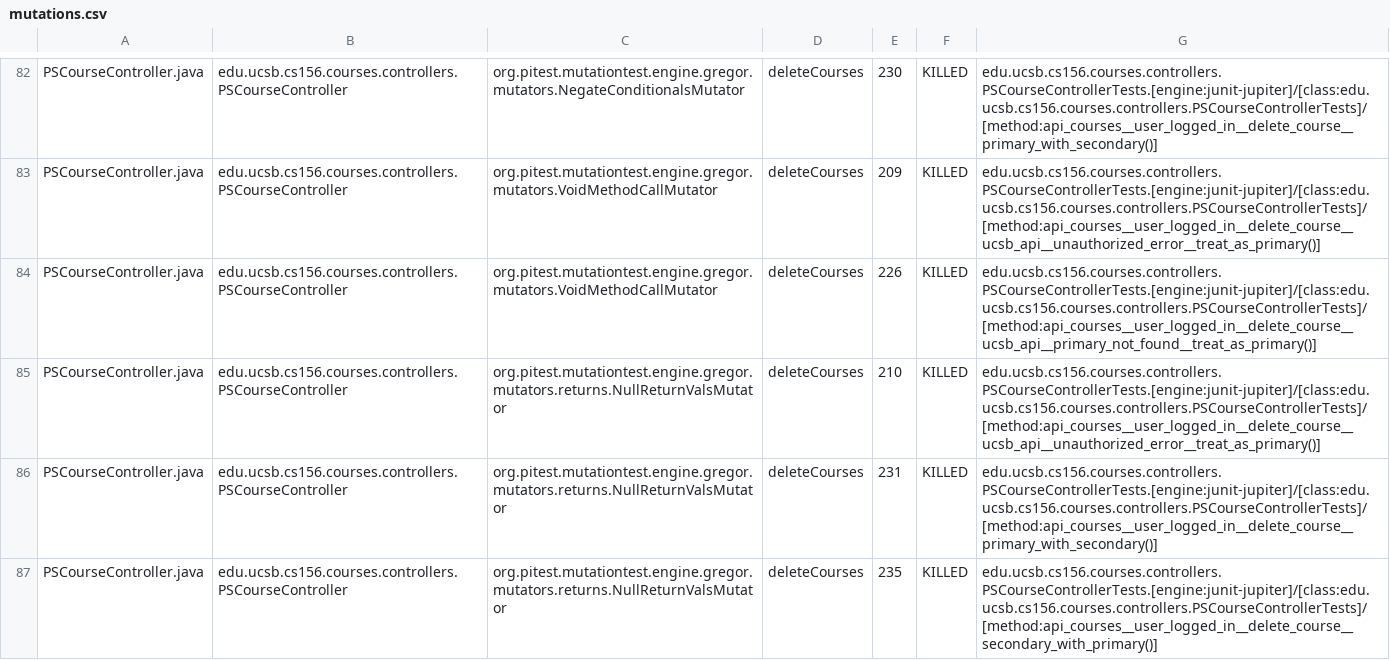
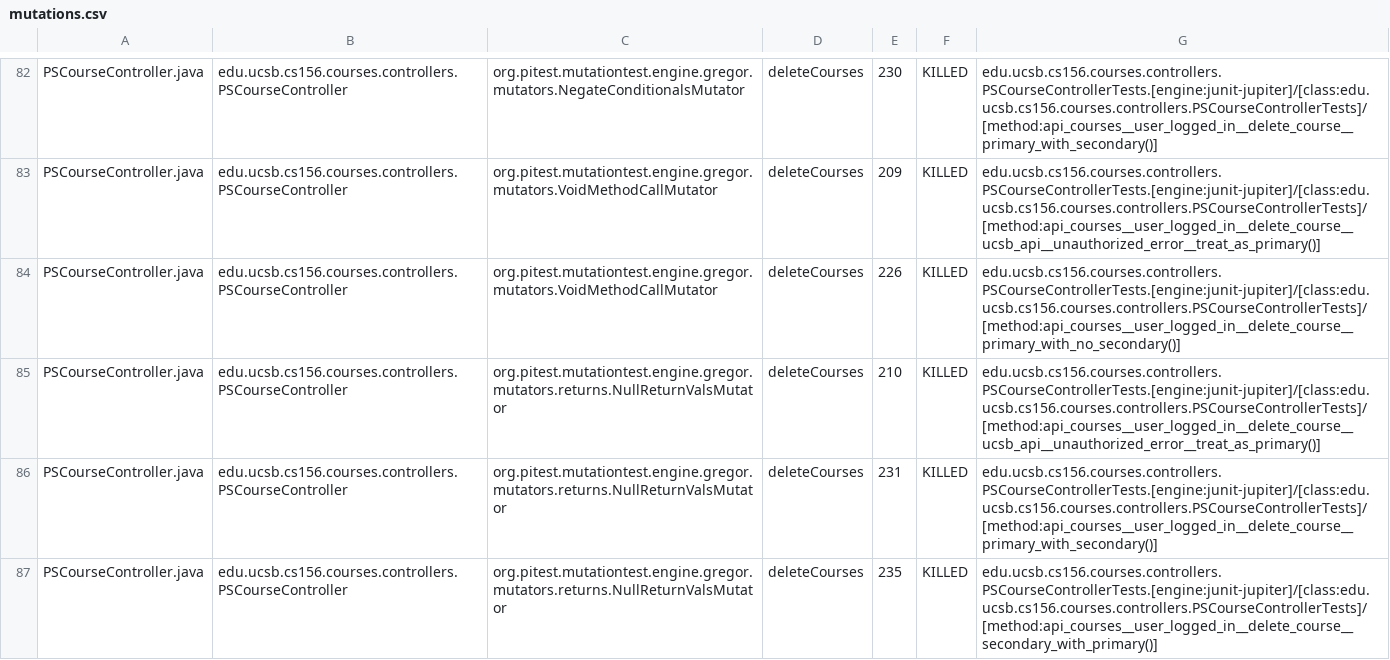
Before and after one commit to ucsb-cs156-f23/proj-courses-f23-7pm-2, a CSV file: pitest/mutations.csv, drawn as a sheet; only a part is shown, gaps mark what is left out; the diff covers the shown part only.

Commit message:
Deploying to gh-pages from @ ucsb-cs156-f23/proj-courses-f23-7pm-2@104da98a3f0e354cdbfaba3bcda453d5be4c667b 🚀

```diff
--- a/pitest/mutations.csv
+++ b/pitest/mutations.csv
@@ -83,3 +83,3 @@ PSCourseController.java,edu.ucsb.cs156.courses.controllers.PSCourseController,or
 PSCourseController.java,edu.ucsb.cs156.courses.controllers.PSCourseController,org.pitest.mutationtest.engine.gregor.mutators.VoidMethodCallMutator,deleteCourses,209,KILLED,edu.ucsb.cs156.courses.controllers.PSCourseControllerTests.[engine:junit-jupiter]/[class:edu.ucsb.cs156.courses.controllers.PSCourseControllerTests]/[method:api_courses__user_logged_in__delete_course__ucsb_api__unauthorized_error__treat_as_primary()]
-PSCourseController.java,edu.ucsb.cs156.courses.controllers.PSCourseController,org.pitest.mutationtest.engine.gregor.mutators.VoidMethodCallMutator,deleteCourses,226,KILLED,edu.ucsb.cs156.courses.controllers.PSCourseControllerTests.[engine:junit-jupiter]/[class:edu.ucsb.cs156.courses.controllers.PSCourseControllerTests]/[method:api_courses__user_logged_in__delete_course__ucsb_api__primary_not_found__treat_as_primary()]
+PSCourseController.java,edu.ucsb.cs156.courses.controllers.PSCourseController,org.pitest.mutationtest.engine.gregor.mutators.VoidMethodCallMutator,deleteCourses,226,KILLED,edu.ucsb.cs156.courses.controllers.PSCourseControllerTests.[engine:junit-jupiter]/[class:edu.ucsb.cs156.courses.controllers.PSCourseControllerTests]/[method:api_courses__user_logged_in__delete_course__primary_with_no_secondary()]
 PSCourseController.java,edu.ucsb.cs156.courses.controllers.PSCourseController,org.pitest.mutationtest.engine.gregor.mutators.returns.NullReturnValsMutator,deleteCourses,210,KILLED,edu.ucsb.cs156.courses.controllers.PSCourseControllerTests.[engine:junit-jupiter]/[class:edu.ucsb.cs156.courses.controllers.PSCourseControllerTests]/[method:api_courses__user_logged_in__delete_course__ucsb_api__unauthorized_error__treat_as_primary()]
```
Also changed, not shown: 57 edited cells elsewhere in this file, 39 other files.
